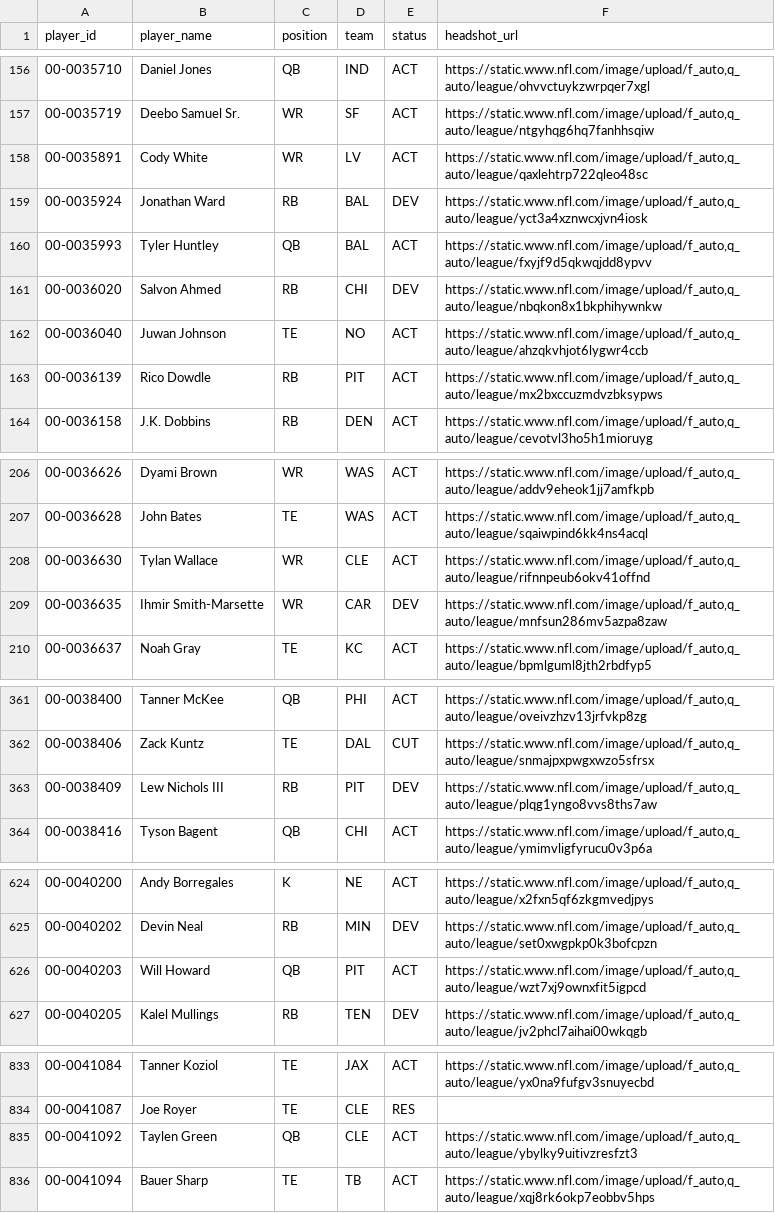
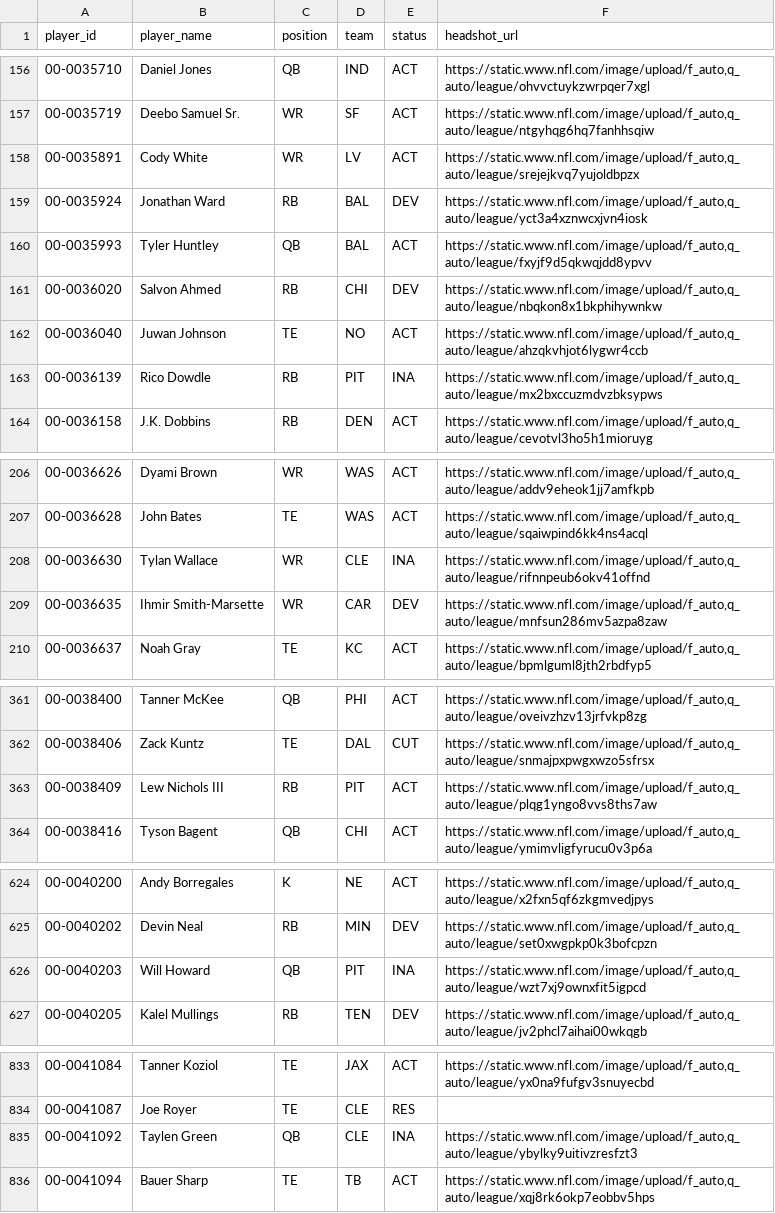
Before and after one commit to jacobbrooksbox15/NFL_STATS_DATA, a CSV file: data/Dim_Player.csv, drawn as a sheet; only a part is shown, gaps mark what is left out; the diff covers the shown part only.

```diff
--- a/data/Dim_Player.csv
+++ b/data/Dim_Player.csv
@@ -157,3 +157,3 @@ player_id,player_name,position,team,status,headshot_url
 00-0035719,Deebo Samuel Sr.,WR,SF,ACT,"https://static.www.nfl.com/image/upload/f_auto,q_auto/league/ntgyhqg6hq7fanhhsqiw"
-00-0035891,Cody White,WR,LV,ACT,"https://static.www.nfl.com/image/upload/f_auto,q_auto/league/qaxlehtrp722qleo48sc"
+00-0035891,Cody White,WR,LV,ACT,"https://static.www.nfl.com/image/upload/f_auto,q_auto/league/srejejkvq7yujoldbpzx"
 00-0035924,Jonathan Ward,RB,BAL,DEV,"https://static.www.nfl.com/image/upload/f_auto,q_auto/league/yct3a4xznwcxjvn4iosk"
@@ -162,3 +162,3 @@ player_id,player_name,position,team,status,headshot_url
 00-0036040,Juwan Johnson,TE,NO,ACT,"https://static.www.nfl.com/image/upload/f_auto,q_auto/league/ahzqkvhjot6lygwr4ccb"
-00-0036139,Rico Dowdle,RB,PIT,ACT,"https://static.www.nfl.com/image/upload/f_auto,q_auto/league/mx2bxccuzmdvzbksypws"
+00-0036139,Rico Dowdle,RB,PIT,INA,"https://static.www.nfl.com/image/upload/f_auto,q_auto/league/mx2bxccuzmdvzbksypws"
 00-0036158,J.K. Dobbins,RB,DEN,ACT,"https://static.www.nfl.com/image/upload/f_auto,q_auto/league/cevotvl3ho5h1mioruyg"
@@ -207,3 +207,3 @@ player_id,player_name,position,team,status,headshot_url
 00-0036628,John Bates,TE,WAS,ACT,"https://static.www.nfl.com/image/upload/f_auto,q_auto/league/sqaiwpind6kk4ns4acql"
-00-0036630,Tylan Wallace,WR,CLE,ACT,"https://static.www.nfl.com/image/upload/f_auto,q_auto/league/rifnnpeub6okv41offnd"
+00-0036630,Tylan Wallace,WR,CLE,INA,"https://static.www.nfl.com/image/upload/f_auto,q_auto/league/rifnnpeub6okv41offnd"
 00-0036635,Ihmir Smith-Marsette,WR,CAR,DEV,"https://static.www.nfl.com/image/upload/f_auto,q_auto/league/mnfsun286mv5azpa8zaw"
@@ -362,3 +362,3 @@ player_id,player_name,position,team,status,headshot_url
 00-0038406,Zack Kuntz,TE,DAL,CUT,"https://static.www.nfl.com/image/upload/f_auto,q_auto/league/snmajpxpwgxwzo5sfrsx"
-00-0038409,Lew Nichols III,RB,PIT,DEV,"https://static.www.nfl.com/image/upload/f_auto,q_auto/league/plqg1yngo8vvs8ths7aw"
+00-0038409,Lew Nichols III,RB,PIT,ACT,"https://static.www.nfl.com/image/upload/f_auto,q_auto/league/plqg1yngo8vvs8ths7aw"
 00-0038416,Tyson Bagent,QB,CHI,ACT,"https://static.www.nfl.com/image/upload/f_auto,q_auto/league/ymimvligfyrucu0v3p6a"
@@ -625,3 +625,3 @@ player_id,player_name,position,team,status,headshot_url
 00-0040202,Devin Neal,RB,MIN,DEV,"https://static.www.nfl.com/image/upload/f_auto,q_auto/league/set0xwgpkp0k3bofcpzn"
-00-0040203,Will Howard,QB,PIT,ACT,"https://static.www.nfl.com/image/upload/f_auto,q_auto/league/wzt7xj9ownxfit5igpcd"
+00-0040203,Will Howard,QB,PIT,INA,"https://static.www.nfl.com/image/upload/f_auto,q_auto/league/wzt7xj9ownxfit5igpcd"
 00-0040205,Kalel Mullings,RB,TEN,DEV,"https://static.www.nfl.com/image/upload/f_auto,q_auto/league/jv2phcl7aihai00wkqgb"
@@ -834,3 +834,3 @@ player_id,player_name,position,team,status,headshot_url
 00-0041087,Joe Royer,TE,CLE,RES,
-00-0041092,Taylen Green,QB,CLE,ACT,"https://static.www.nfl.com/image/upload/f_auto,q_auto/league/ybylky9uitivzresfzt3"
+00-0041092,Taylen Green,QB,CLE,INA,"https://static.www.nfl.com/image/upload/f_auto,q_auto/league/ybylky9uitivzresfzt3"
 00-0041094,Bauer Sharp,TE,TB,ACT,"https://static.www.nfl.com/image/upload/f_auto,q_auto/league/xqj8rk6okp7eobbv5hps"
```
Also changed, not shown: 2 edited cells elsewhere in this file, data/Dim_Schedule.csv, data/Fact_Projections.csv, 1 other file.
